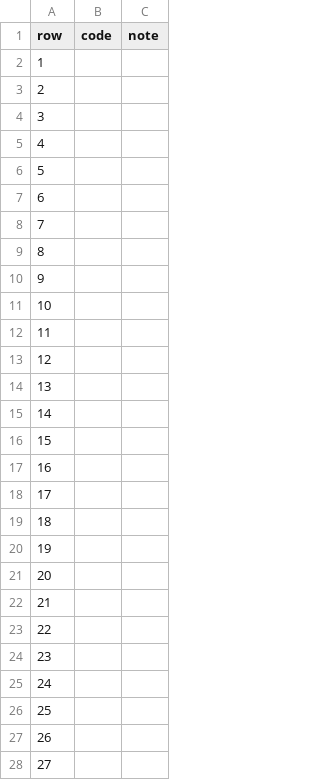
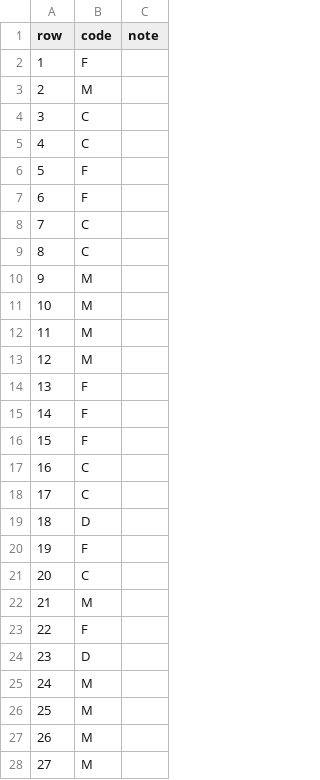
Before and after one commit to totobusnello/memoria-nox, a TSV file: synthetic-ptbr/stage2/human/annotations.tsv, drawn as a sheet; only a part is shown; the diff covers the shown part only.

Commit message:
data(synthetic-ptbr): owner's blind annotations of the step 2 human sample (#753)

```diff
--- a/synthetic-ptbr/stage2/human/annotations.tsv
+++ b/synthetic-ptbr/stage2/human/annotations.tsv
@@ -1,28 +1,28 @@
 row	code	note
-1		
-2		
-3		
-4		
-5		
-6		
-7		
-8		
-9		
-10		
-11		
-12		
-13		
-14		
-15		
-16		
-17		
-18		
-19		
-20		
-21		
-22		
-23		
-24		
-25		
-26		
-27		
+1	F	
+2	M	
+3	C	
+4	C	
+5	F	
+6	F	
+7	C	
+8	C	
+9	M	
+10	M	
+11	M	
+12	M	
+13	F	
+14	F	
+15	F	
+16	C	
+17	C	
+18	D	
+19	F	
+20	C	
+21	M	
+22	F	
+23	D	
+24	M	
+25	M	
+26	M	
+27	M	
```
Also changed, not shown: 73 edited cells elsewhere in this file.
